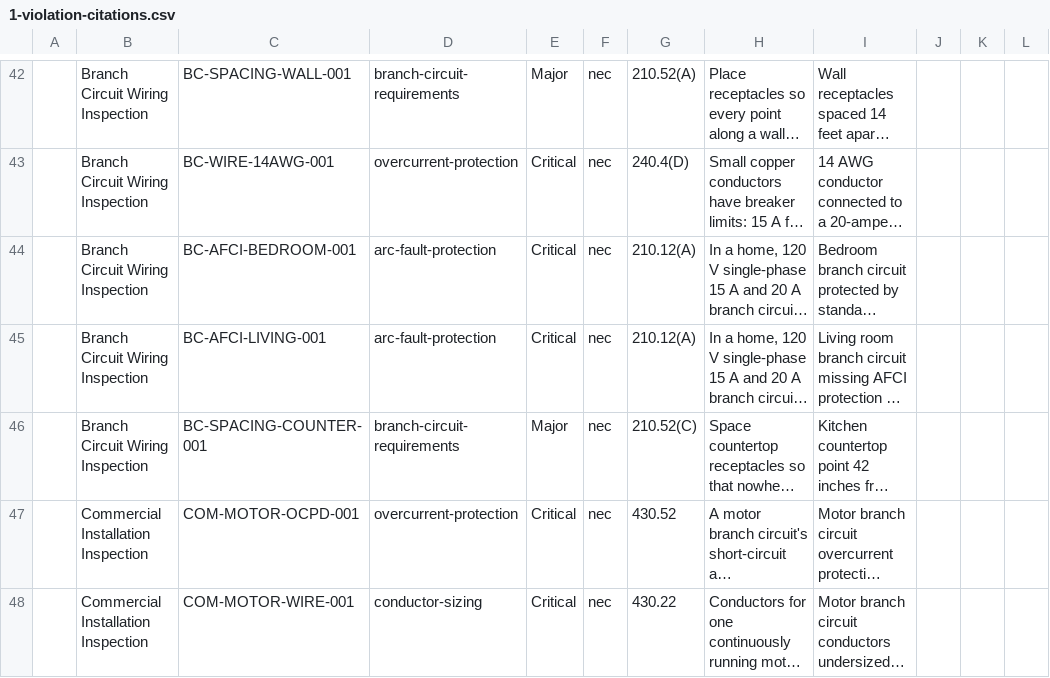
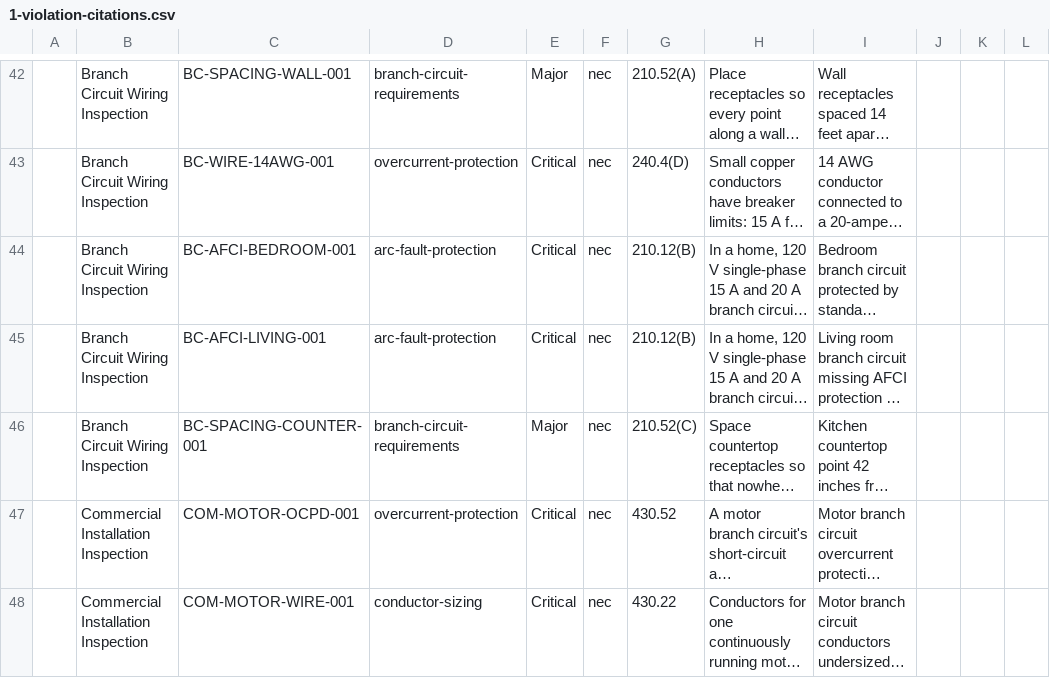
Before and after one commit to jdonnelly-zspace/nec-code-inspector, a CSV file: docs/expert-review/1-violation-citations.csv, drawn as a sheet; only a part is shown, gaps mark what is left out; long unchanged cells end in …; the diff names each change by its address in the sheet, - before the commit and + after, or states it on an @@ line.

```diff
--- a/docs/expert-review/1-violation-citations.csv
+++ b/docs/expert-review/1-violation-citations.csv
-G44:G45: 210.12(A)
+G44:G45: 210.12(B)
```
Also changed, not shown: docs/expert-review/3-articles-nec.csv, docs/expert-review/4-cards-and-sandbox.csv, 10 other files.
